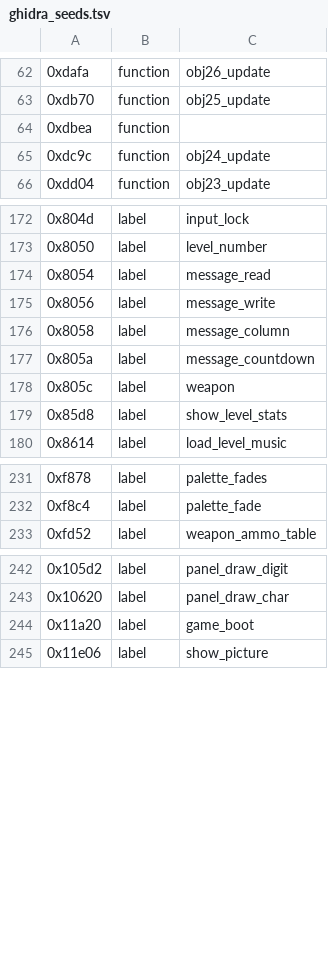
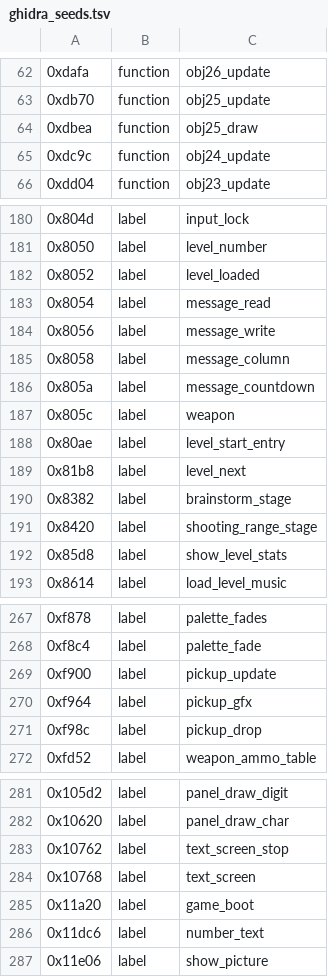
Before and after one commit to mefroio/robocop2-msxport, a TSV file: analysis/ghidra_seeds.tsv, drawn as a sheet; only a part is shown, gaps mark what is left out; the diff covers the shown part only.

```diff
--- a/analysis/ghidra_seeds.tsv
+++ b/analysis/ghidra_seeds.tsv
@@ -63,3 +63,3 @@
 0xdb70	function	obj25_update
-0xdbea	function
+0xdbea	function	obj25_draw
 0xdc9c	function	obj24_update
@@ -173,2 +181,3 @@
 0x8050	label	level_number
+0x8052	label	level_loaded
 0x8054	label	message_read
@@ -178,2 +187,6 @@
 0x805c	label	weapon
+0x80ae	label	level_start_entry
+0x81b8	label	level_next
+0x8382	label	brainstorm_stage
+0x8420	label	shooting_range_stage
 0x85d8	label	show_level_stats
@@ -232,2 +268,5 @@
 0xf8c4	label	palette_fade
+0xf900	label	pickup_update
+0xf964	label	pickup_gfx
+0xf98c	label	pickup_drop
 0xfd52	label	weapon_ammo_table
@@ -243,3 +282,6 @@
 0x10620	label	panel_draw_char
+0x10762	label	text_screen_stop
+0x10768	label	text_screen
 0x11a20	label	game_boot
+0x11dc6	label	number_text
 0x11e06	label	show_picture
```
Also changed, not shown: 31 added rows and 1 edited cell elsewhere in this file, analysis/amiga_ram.tsv, 37 other files.
